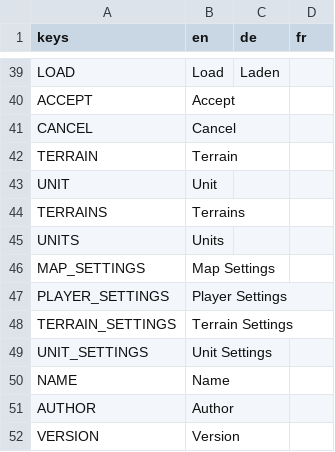
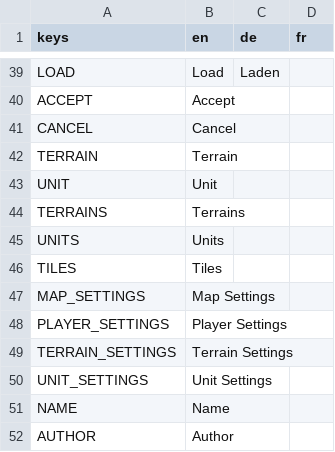
Before and after one commit to Codename-Recon/Gridlock, a CSV file: client/assets/translations/translation.csv, drawn as a sheet; only a part is shown, gaps mark what is left out; the shorter side is filled out with more unchanged rows.

Commit message:
feat(map-editor): added tile placement

```diff
--- a/client/assets/translations/translation.csv
+++ b/client/assets/translations/translation.csv
@@ -45,2 +45,3 @@ TERRAINS,Terrains,,
 UNITS,Units,,
+TILES,Tiles,,
 MAP_SETTINGS,Map Settings,,
```
Also changed, not shown: 5 other files.
